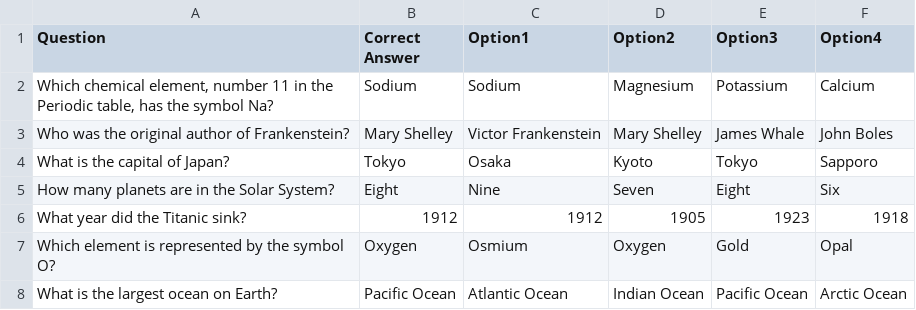
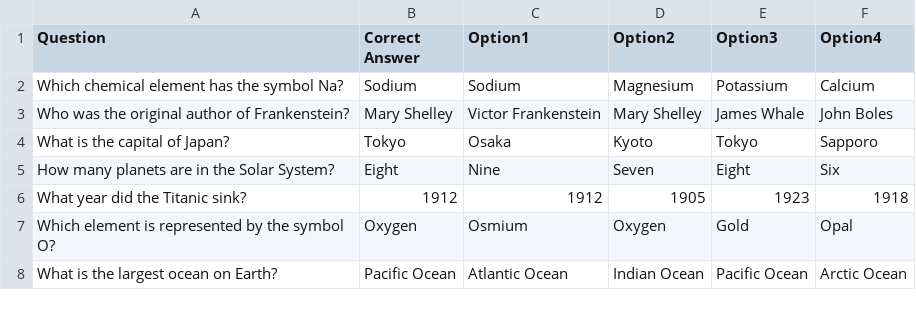
Before and after one commit to joaossousa12/feup-cpd, a CSV file: assign2/src/triviadb.csv, drawn as a sheet; only a part is shown.

```diff
--- a/assign2/src/triviadb.csv
+++ b/assign2/src/triviadb.csv
@@ -1,3 +1,3 @@
 Question,Correct Answer,Option1,Option2,Option3,Option4
-"Which chemical element, number 11 in the Periodic table, has the symbol Na?", "Sodium", "Sodium", "Magnesium", "Potassium", "Calcium"
+"Which chemical element has the symbol Na?", "Sodium", "Sodium", "Magnesium", "Potassium", "Calcium"
 "Who was the original author of Frankenstein?", "Mary Shelley", "Victor Frankenstein", "Mary Shelley", "James Whale", "John Boles"
```
Also changed, not shown: assign2/src/database.csv, assign2/src/serverTokens/tokens.csv, 10 other files.
